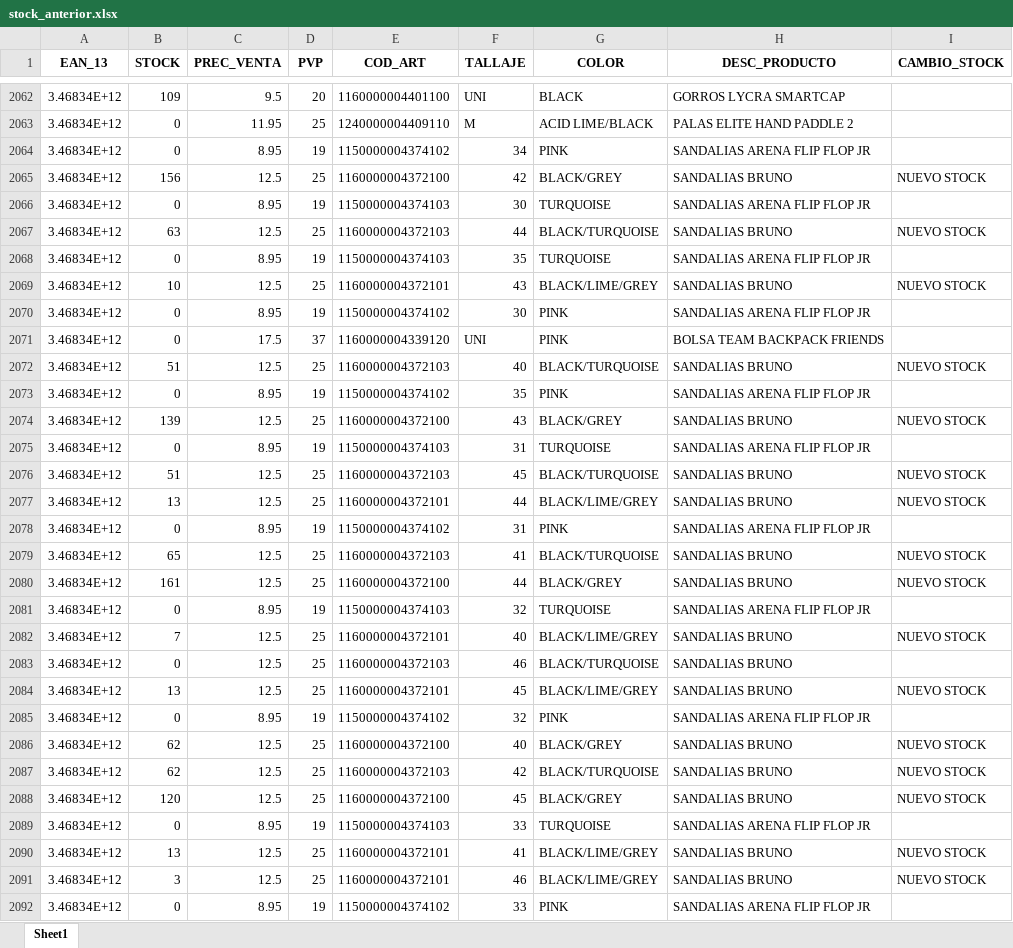
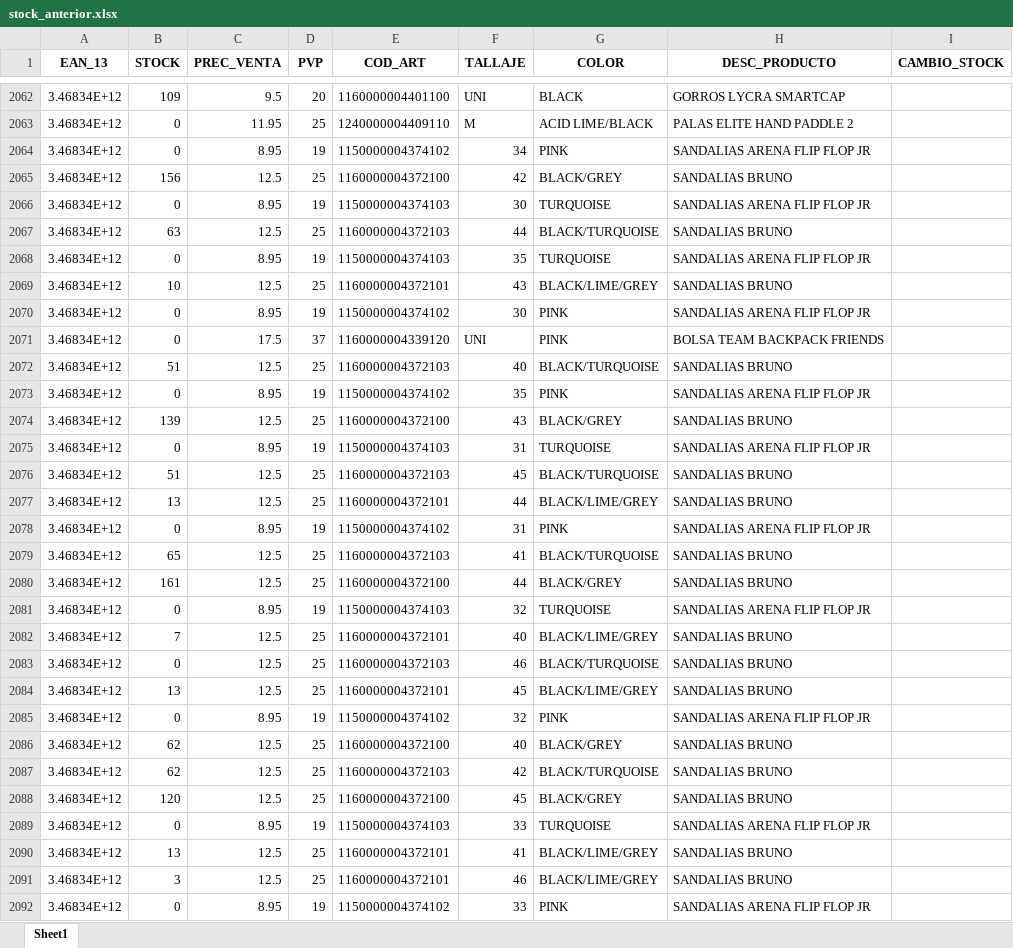
Before and after one commit to diazvjuanjo/stock_alert, an Excel workbook: stock_anterior.xlsx, sheet Sheet1, drawn as a sheet; only a part is shown, gaps mark what is left out; values as stored, in another font and other column widths than the file's, no borders; the diff covers the shown part only; the diff names each change by its address in the sheet, - before the commit and + after, or states it on an @@ line.

```diff
--- a/stock_anterior.xlsx (sheet Sheet1)
+++ b/stock_anterior.xlsx (sheet Sheet1)
-I2065 (CAMBIO_STOCK): NUEVO STOCK
+I2065 (CAMBIO_STOCK): (empty)
-I2067 (CAMBIO_STOCK): NUEVO STOCK
+I2067 (CAMBIO_STOCK): (empty)
-I2069 (CAMBIO_STOCK): NUEVO STOCK
+I2069 (CAMBIO_STOCK): (empty)
-I2072 (CAMBIO_STOCK): NUEVO STOCK
+I2072 (CAMBIO_STOCK): (empty)
-I2074 (CAMBIO_STOCK): NUEVO STOCK
+I2074 (CAMBIO_STOCK): (empty)
-I2076:I2077 (CAMBIO_STOCK): NUEVO STOCK
+I2076:I2077 (CAMBIO_STOCK): (empty)
-I2079:I2080 (CAMBIO_STOCK): NUEVO STOCK
+I2079:I2080 (CAMBIO_STOCK): (empty)
-I2082 (CAMBIO_STOCK): NUEVO STOCK
+I2082 (CAMBIO_STOCK): (empty)
-I2084 (CAMBIO_STOCK): NUEVO STOCK
+I2084 (CAMBIO_STOCK): (empty)
-I2086:I2088 (CAMBIO_STOCK): NUEVO STOCK
+I2086:I2088 (CAMBIO_STOCK): (empty)
-I2090:I2091 (CAMBIO_STOCK): NUEVO STOCK
+I2090:I2091 (CAMBIO_STOCK): (empty)
```
Also changed, not shown: 497 edited cells elsewhere in this sheet.
